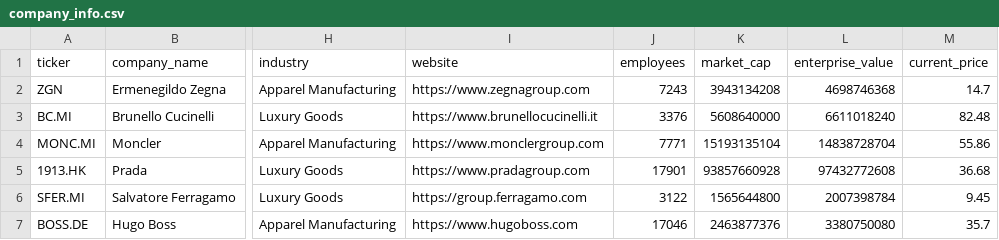
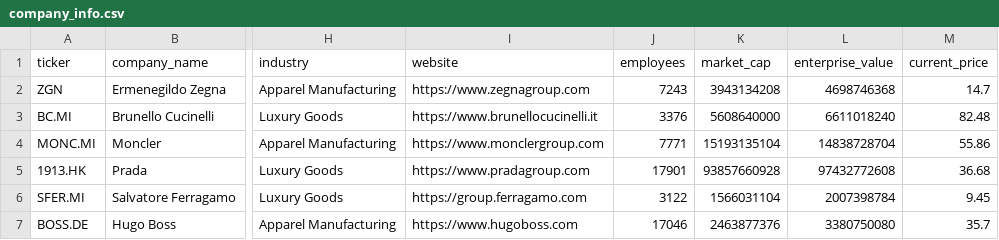
Before and after one commit to iliash-git/zegna-luxury-dashboard, a CSV file: data/company_info.csv, drawn as a sheet; only a part is shown, gaps mark what is left out; the diff names each change by its address in the sheet, - before the commit and + after, or states it on an @@ line.

```diff
--- a/data/company_info.csv
+++ b/data/company_info.csv
-K6 (market_cap): 1565644800
+K6 (market_cap): 1566031104
```
Also changed, not shown: data/key_metrics.csv, data/price_history.csv, 3 other files.
